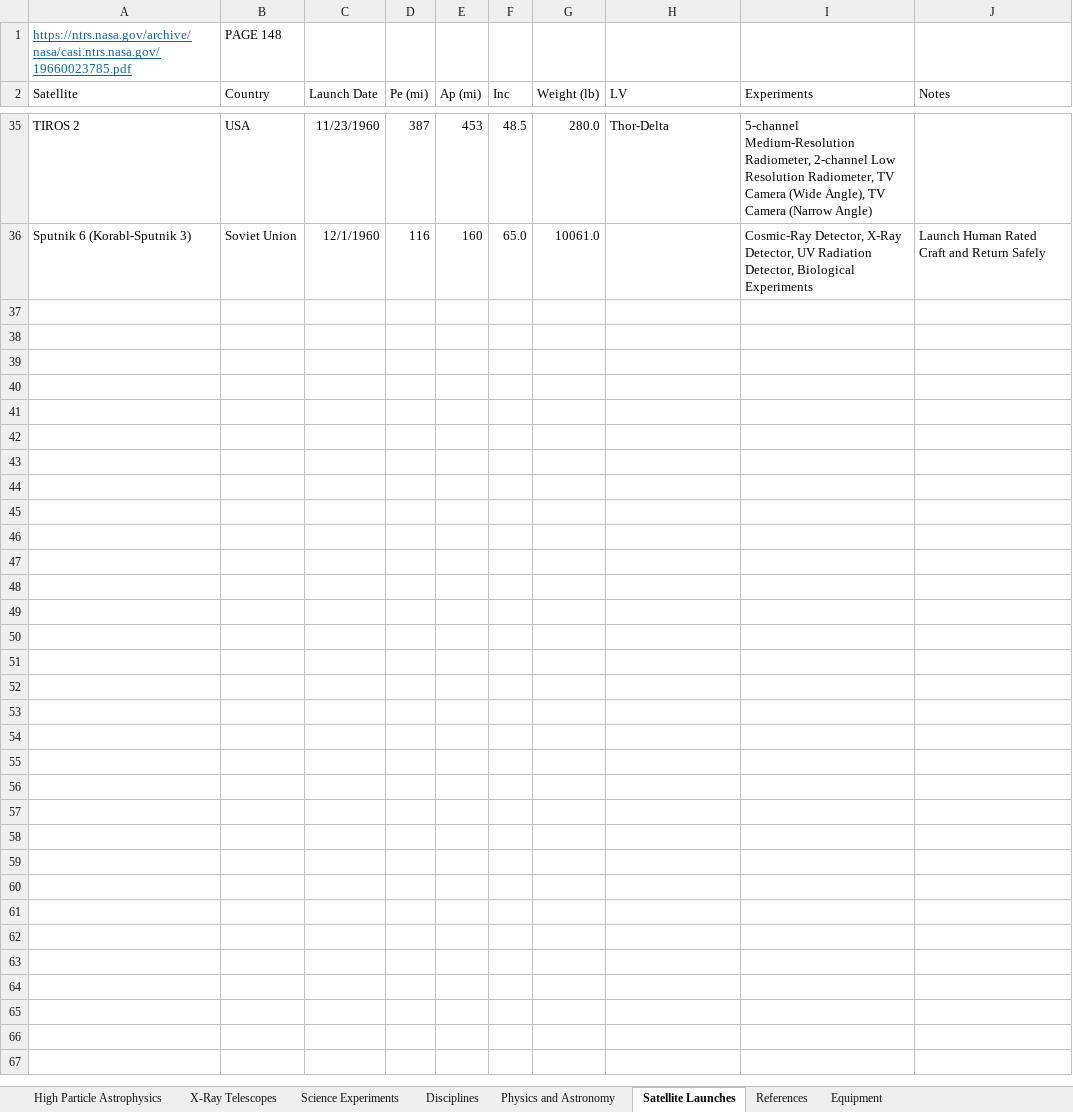
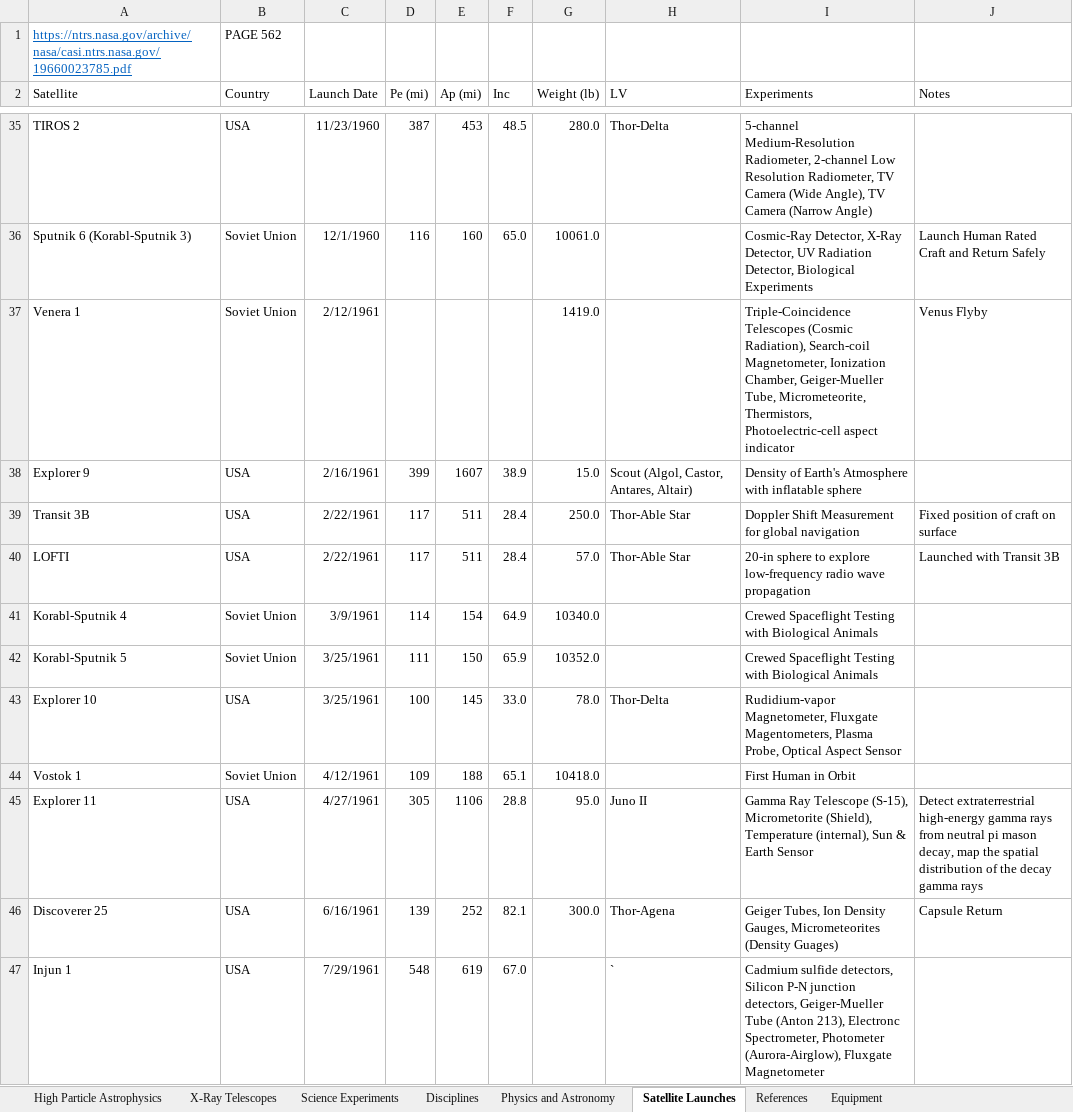
Before and after one commit to KSP-RO/RP-1, an Excel workbook: Notes/Science/New Science/Space Science Information.xlsx, sheet Satellite Launches, drawn as a sheet; only a part is shown, gaps mark what is left out; values as stored, in another font and other column widths than the file's, no borders; the diff covers the shown part only; the diff names each change by its address in the sheet, - before the commit and + after, or states it on an @@ line.

```diff
--- a/Notes/Science/New Science/Space Science Information.xlsx (sheet Satellite Launches)
+++ b/Notes/Science/New Science/Space Science Information.xlsx (sheet Satellite Launches)
-B1 (Country): PAGE 148
+B1 (Country): PAGE 562
+row 37: Venera 1 | Soviet Union | 2/12/1961 |  |  |  | 1419.0 |  | Triple-Coincidence Telescopes (Cosmic Radiation), Search-coil Magnetometer, Ionization Chamber, Geiger-Mueller Tube, Micrometeorite, Thermistors, Photoelectric-cell aspect indicator | Venus Flyby
+row 38: Explorer 9 | USA | 2/16/1961 | 399 | 1607 | 38.9 | 15.0 | Scout (Algol, Castor, Antares, Altair) | Density of Earth's Atmosphere with inflatable sphere
+row 39: Transit 3B | USA | 2/22/1961 | 117 | 511 | 28.4 | 250.0 | Thor-Able Star | Doppler Shift Measurement for global navigation | Fixed position of craft on surface
+row 40: LOFTI | USA | 2/22/1961 | 117 | 511 | 28.4 | 57.0 | Thor-Able Star | 20-in sphere to explore low-frequency radio wave propagation | Launched with Transit 3B
+row 41: Korabl-Sputnik 4 | Soviet Union | 3/9/1961 | 114 | 154 | 64.9 | 10340.0 |  | Crewed Spaceflight Testing with Biological Animals
+row 42: Korabl-Sputnik 5 | Soviet Union | 3/25/1961 | 111 | 150 | 65.9 | 10352.0 |  | Crewed Spaceflight Testing with Biological Animals
+row 43: Explorer 10 | USA | 3/25/1961 | 100 | 145 | 33.0 | 78.0 | Thor-Delta | Rudidium-vapor Magnetometer, Fluxgate Magentometers, Plasma Probe, Optical Aspect Sensor
+row 44: Vostok 1 | Soviet Union | 4/12/1961 | 109 | 188 | 65.1 | 10418.0 |  | First Human in Orbit
+row 45: Explorer 11 | USA | 4/27/1961 | 305 | 1106 | 28.8 | 95.0 | Juno II | Gamma Ray Telescope (S-15), Micrometorite (Shield), Temperature (internal), Sun & Earth Sensor | Detect extraterrestrial high-energy gamma rays from neutral pi mason decay, map the spatial distribution of the decay gamma rays
+row 46: Discoverer 25 | USA | 6/16/1961 | 139 | 252 | 82.1 | 300.0 | Thor-Agena | Geiger Tubes, Ion Density Gauges, Micrometeorites (Density Guages) | Capsule Return
+row 47: Injun 1 | USA | 7/29/1961 | 548 | 619 | 67.0 |  | ` | Cadmium sulfide detectors, Silicon P-N junction detectors, Geiger-Mueller Tube (Anton 213), Electronc Spectrometer, Photometer (Aurora-Airglow), Fluxgate Magnetometer
```
Also changed, not shown: 10 added rows elsewhere in this sheet, sheet Equipment, 29 other files.
